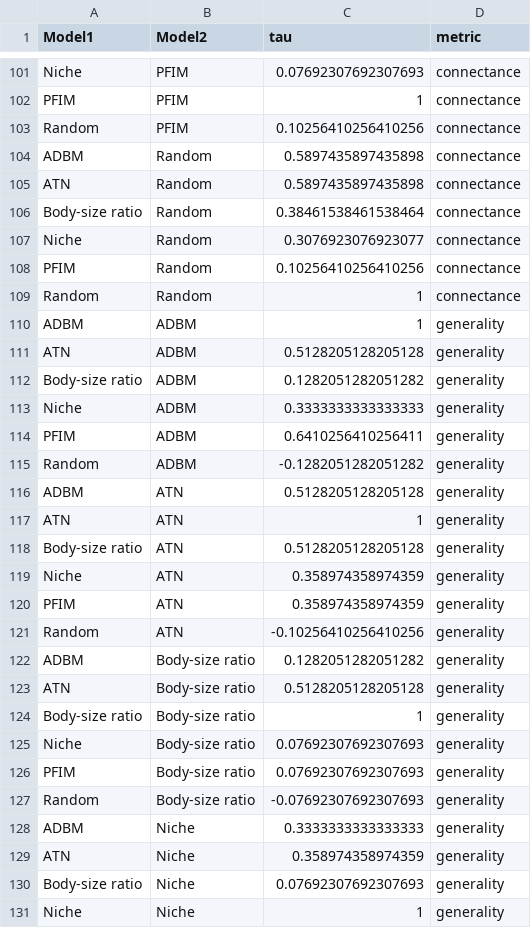
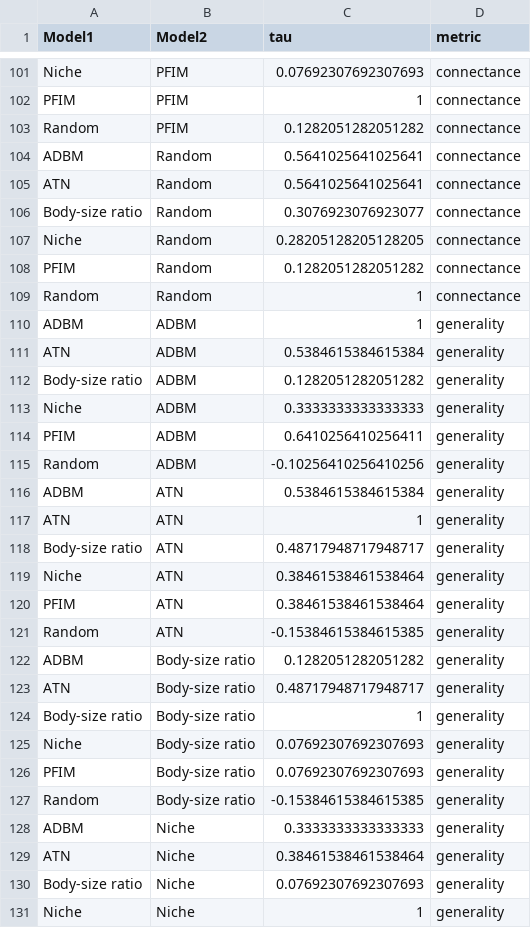
Before and after one commit to BecksLab/ms_paleo_webs, a CSV file: notebooks/tables/kendall_tau_coefficients.csv, drawn as a sheet; only a part is shown, gaps mark what is left out; the diff covers the shown part only.

```diff
--- a/notebooks/tables/kendall_tau_coefficients.csv
+++ b/notebooks/tables/kendall_tau_coefficients.csv
@@ -102,11 +102,11 @@ Niche,PFIM,0.07692307692307693,connectance
 PFIM,PFIM,1,connectance
-Random,PFIM,0.10256410256410256,connectance
-ADBM,Random,0.5897435897435898,connectance
-ATN,Random,0.5897435897435898,connectance
-Body-size ratio,Random,0.38461538461538464,connectance
-Niche,Random,0.3076923076923077,connectance
-PFIM,Random,0.10256410256410256,connectance
+Random,PFIM,0.1282051282051282,connectance
+ADBM,Random,0.5641025641025641,connectance
+ATN,Random,0.5641025641025641,connectance
+Body-size ratio,Random,0.3076923076923077,connectance
+Niche,Random,0.28205128205128205,connectance
+PFIM,Random,0.1282051282051282,connectance
 Random,Random,1,connectance
 ADBM,ADBM,1,generality
-ATN,ADBM,0.5128205128205128,generality
+ATN,ADBM,0.5384615384615384,generality
 Body-size ratio,ADBM,0.1282051282051282,generality
@@ -114,11 +114,11 @@ Niche,ADBM,0.3333333333333333,generality
 PFIM,ADBM,0.6410256410256411,generality
-Random,ADBM,-0.1282051282051282,generality
-ADBM,ATN,0.5128205128205128,generality
+Random,ADBM,-0.10256410256410256,generality
+ADBM,ATN,0.5384615384615384,generality
 ATN,ATN,1,generality
-Body-size ratio,ATN,0.5128205128205128,generality
-Niche,ATN,0.358974358974359,generality
-PFIM,ATN,0.358974358974359,generality
-Random,ATN,-0.10256410256410256,generality
+Body-size ratio,ATN,0.48717948717948717,generality
+Niche,ATN,0.38461538461538464,generality
+PFIM,ATN,0.38461538461538464,generality
+Random,ATN,-0.15384615384615385,generality
 ADBM,Body-size ratio,0.1282051282051282,generality
-ATN,Body-size ratio,0.5128205128205128,generality
+ATN,Body-size ratio,0.48717948717948717,generality
 Body-size ratio,Body-size ratio,1,generality
@@ -126,5 +126,5 @@ Niche,Body-size ratio,0.07692307692307693,generality
 PFIM,Body-size ratio,0.07692307692307693,generality
-Random,Body-size ratio,-0.07692307692307693,generality
+Random,Body-size ratio,-0.15384615384615385,generality
 ADBM,Niche,0.3333333333333333,generality
-ATN,Niche,0.358974358974359,generality
+ATN,Niche,0.38461538461538464,generality
 Body-size ratio,Niche,0.07692307692307693,generality
```
Also changed, not shown: 60 edited cells elsewhere in this file, 2 other files.
